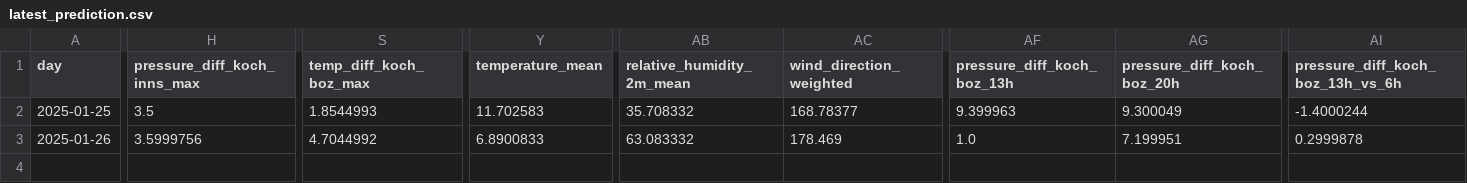
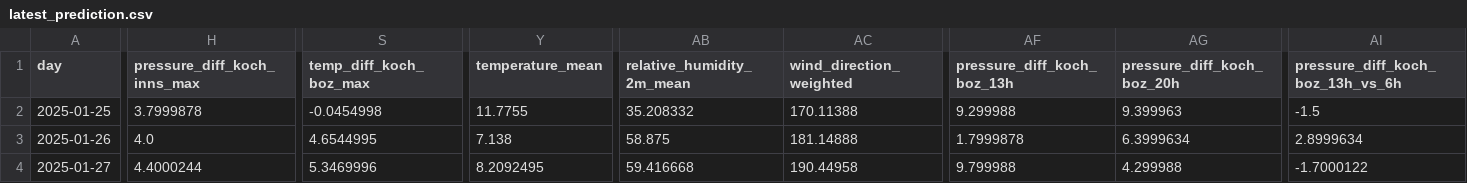
Before and after one commit to christian-fey/Koechelt_der_Kochel, a CSV file: latest_prediction.csv, drawn as a sheet; only a part is shown, gaps mark what is left out; rows hold the shown columns only; the diff covers the shown part only; the diff names each change by its address in the sheet, - before the commit and + after, or states it on an @@ line.

```diff
--- a/latest_prediction.csv
+++ b/latest_prediction.csv
-H2 (pressure_diff_koch_inns_max): 3.5
+H2 (pressure_diff_koch_inns_max): 3.7999878
-S2 (temp_diff_koch_boz_max): 1.8544993
+S2 (temp_diff_koch_boz_max): -0.0454998
-Y2 (temperature_mean): 11.702583
+Y2 (temperature_mean): 11.7755
-AB2 (relative_humidity_2m_mean): 35.708332
+AB2 (relative_humidity_2m_mean): 35.208332
-AC2 (wind_direction_weighted): 168.78377
+AC2 (wind_direction_weighted): 170.11388
-AF2 (pressure_diff_koch_boz_13h): 9.399963
+AF2 (pressure_diff_koch_boz_13h): 9.299988
-AG2 (pressure_diff_koch_boz_20h): 9.300049
+AG2 (pressure_diff_koch_boz_20h): 9.399963
-AI2 (pressure_diff_koch_boz_13h_vs_6h): -1.4000244
+AI2 (pressure_diff_koch_boz_13h_vs_6h): -1.5
-H3 (pressure_diff_koch_inns_max): 3.5999756
+H3 (pressure_diff_koch_inns_max): 4.0
-S3 (temp_diff_koch_boz_max): 4.7044992
+S3 (temp_diff_koch_boz_max): 4.6544995
-Y3 (temperature_mean): 6.8900833
+Y3 (temperature_mean): 7.138
-AB3 (relative_humidity_2m_mean): 63.083332
+AB3 (relative_humidity_2m_mean): 58.875
-AC3 (wind_direction_weighted): 178.469
+AC3 (wind_direction_weighted): 181.14888
-AF3 (pressure_diff_koch_boz_13h): 1.0
+AF3 (pressure_diff_koch_boz_13h): 1.7999878
-AG3 (pressure_diff_koch_boz_20h): 7.199951
+AG3 (pressure_diff_koch_boz_20h): 6.3999634
-AI3 (pressure_diff_koch_boz_13h_vs_6h): 0.2999878
+AI3 (pressure_diff_koch_boz_13h_vs_6h): 2.8999634
+row 4: 2025-01-27 | 4.4000244 | 5.3469996 | 8.2092495 | 59.416668 | 190.44958 | 9.799988 | 4.299988 | -1.7000122
```
Also changed, not shown: 30 edited cells elsewhere in this file, 1 other file.
